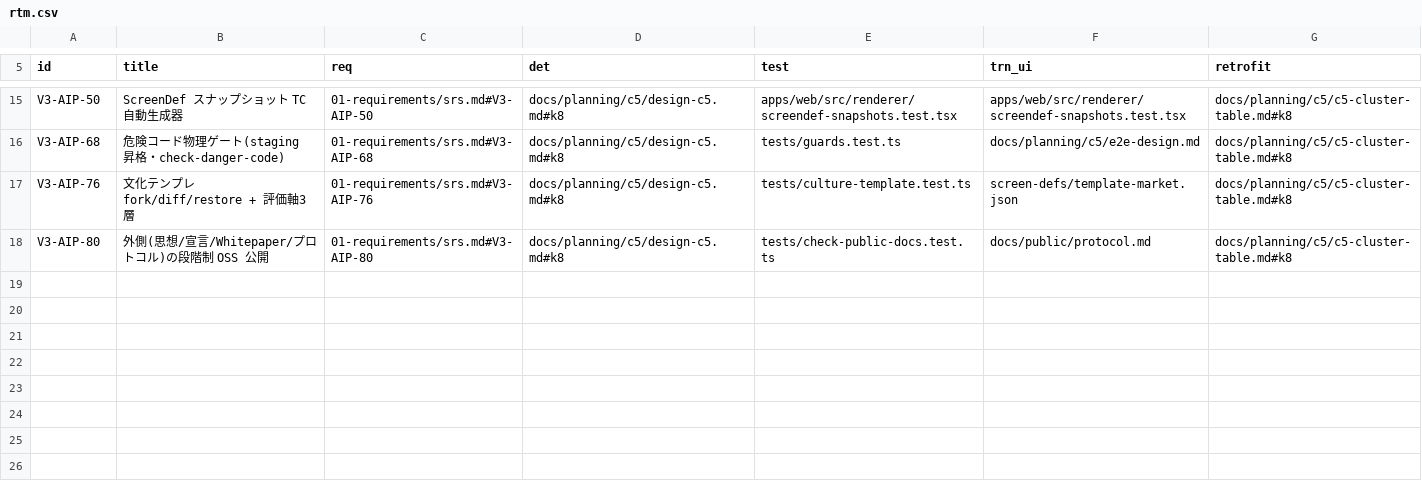
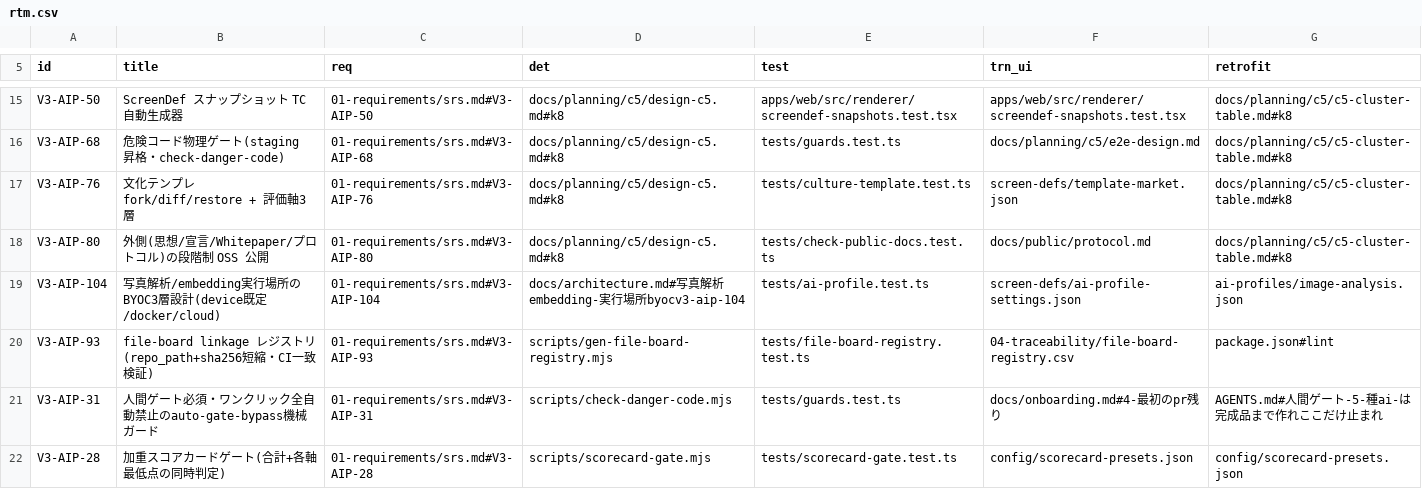
Before and after one commit to itherculeslaboratory-cyber/it-hercules-laboratory_ver3, a CSV file: 04-traceability/rtm.csv, drawn as a sheet; only a part is shown, gaps mark what is left out; the diff names each change by its address in the sheet, - before the commit and + after, or states it on an @@ line.

```diff
--- a/04-traceability/rtm.csv
+++ b/04-traceability/rtm.csv
+row 19: V3-AIP-104 | 写真解析/embedding実行場所のBYOC3層設計(device既定/docker/cloud) | 01-requirements/srs.md#V3-AIP-104 | docs/architecture.md#写真解析embedding-実行場所byocv3-aip-104 | tests/ai-profile.test.ts | screen-defs/ai-profile-settings.json | ai-profiles/image-analysis.json
+row 20: V3-AIP-93 | file-board linkage レジストリ(repo_path+sha256短縮・CI一致検証) | 01-requirements/srs.md#V3-AIP-93 | scripts/gen-file-board-registry.mjs | tests/file-board-registry.test.ts | 04-traceability/file-board-registry.csv | package.json#lint
+row 21: V3-AIP-31 | 人間ゲート必須・ワンクリック全自動禁止のauto-gate-bypass機械ガード | 01-requirements/srs.md#V3-AIP-31 | scripts/check-danger-code.mjs | tests/guards.test.ts | docs/onboarding.md#4-最初のpr残り | AGENTS.md#人間ゲート-5-種ai-は完成品まで作れここだけ止まれ
+row 22: V3-AIP-28 | 加重スコアカードゲート(合計+各軸最低点の同時判定) | 01-requirements/srs.md#V3-AIP-28 | scripts/scorecard-gate.mjs | tests/scorecard-gate.test.ts | config/scorecard-presets.json | config/scorecard-presets.json
```
Also changed, not shown: 3 other files.
